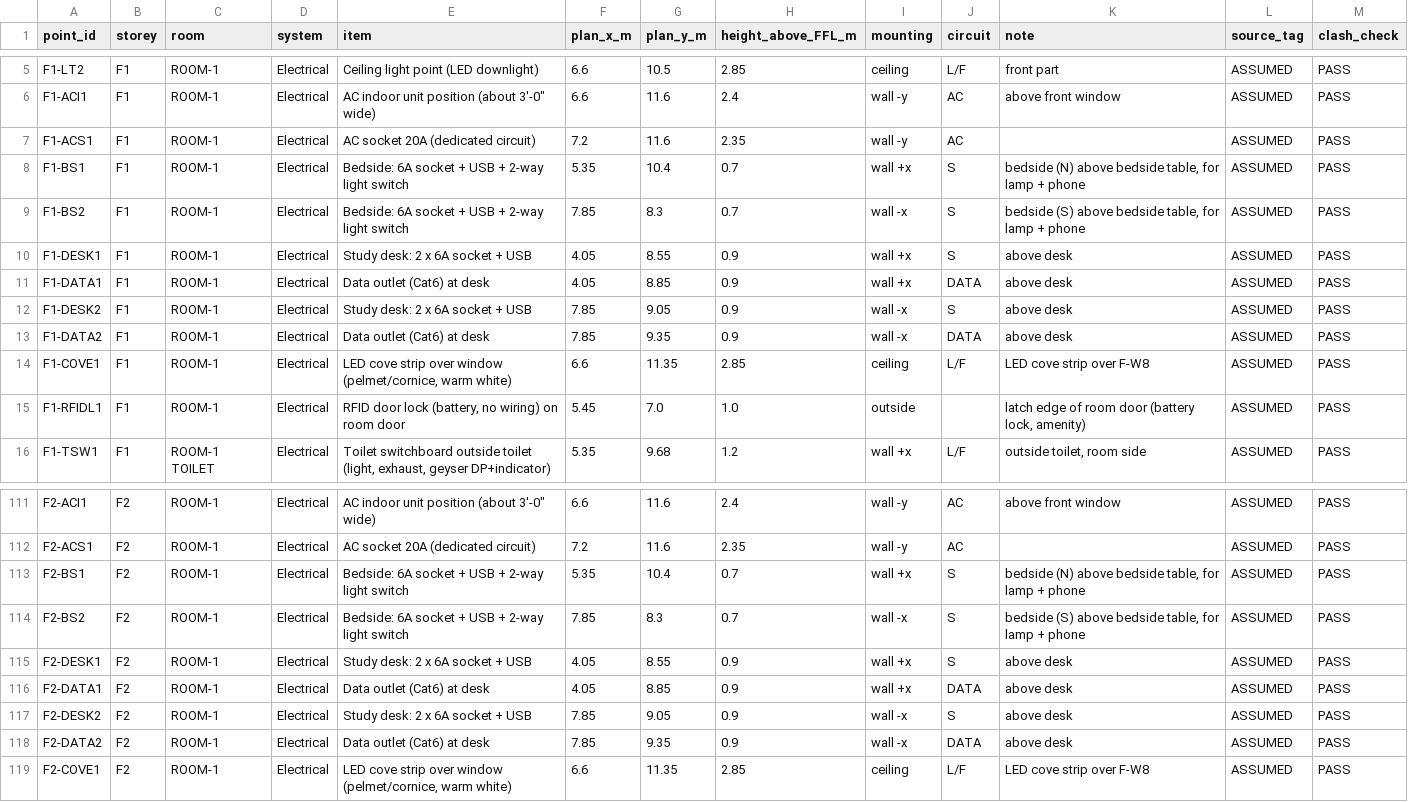
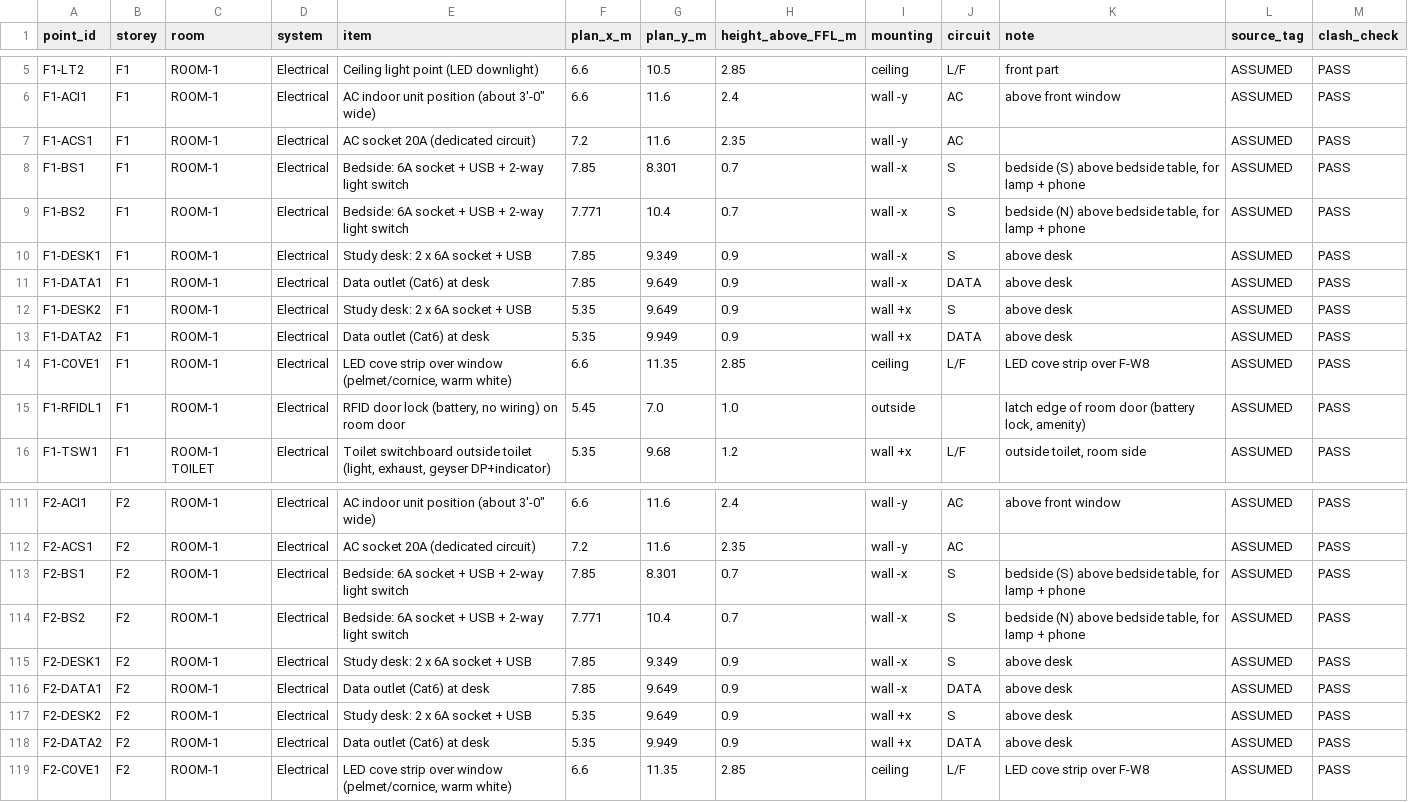
Before and after one commit to gangwalsanchit1/Dummy, a CSV file: docs/schedules/points_schedule.csv, drawn as a sheet; only a part is shown, gaps mark what is left out; the diff covers the shown part only.

```diff
--- a/docs/schedules/points_schedule.csv
+++ b/docs/schedules/points_schedule.csv
@@ -7,8 +7,8 @@ F1-ACI1,F1,ROOM-1,Electrical,"AC indoor unit position (about 3'-0"" wide)",6.6,1
 F1-ACS1,F1,ROOM-1,Electrical,AC socket 20A (dedicated circuit),7.2,11.6,2.35,wall -y,AC,,ASSUMED,PASS
-F1-BS1,F1,ROOM-1,Electrical,Bedside: 6A socket + USB + 2-way light switch,5.35,10.4,0.7,wall +x,S,"bedside (N) above bedside table, for lamp + phone",ASSUMED,PASS
-F1-BS2,F1,ROOM-1,Electrical,Bedside: 6A socket + USB + 2-way light switch,7.85,8.3,0.7,wall -x,S,"bedside (S) above bedside table, for lamp + phone",ASSUMED,PASS
-F1-DESK1,F1,ROOM-1,Electrical,Study desk: 2 x 6A socket + USB,4.05,8.55,0.9,wall +x,S,above desk,ASSUMED,PASS
-F1-DATA1,F1,ROOM-1,Electrical,Data outlet (Cat6) at desk,4.05,8.85,0.9,wall +x,DATA,above desk,ASSUMED,PASS
-F1-DESK2,F1,ROOM-1,Electrical,Study desk: 2 x 6A socket + USB,7.85,9.05,0.9,wall -x,S,above desk,ASSUMED,PASS
-F1-DATA2,F1,ROOM-1,Electrical,Data outlet (Cat6) at desk,7.85,9.35,0.9,wall -x,DATA,above desk,ASSUMED,PASS
+F1-BS1,F1,ROOM-1,Electrical,Bedside: 6A socket + USB + 2-way light switch,7.85,8.301,0.7,wall -x,S,"bedside (S) above bedside table, for lamp + phone",ASSUMED,PASS
+F1-BS2,F1,ROOM-1,Electrical,Bedside: 6A socket + USB + 2-way light switch,7.771,10.4,0.7,wall -x,S,"bedside (N) above bedside table, for lamp + phone",ASSUMED,PASS
+F1-DESK1,F1,ROOM-1,Electrical,Study desk: 2 x 6A socket + USB,7.85,9.349,0.9,wall -x,S,above desk,ASSUMED,PASS
+F1-DATA1,F1,ROOM-1,Electrical,Data outlet (Cat6) at desk,7.85,9.649,0.9,wall -x,DATA,above desk,ASSUMED,PASS
+F1-DESK2,F1,ROOM-1,Electrical,Study desk: 2 x 6A socket + USB,5.35,9.649,0.9,wall +x,S,above desk,ASSUMED,PASS
+F1-DATA2,F1,ROOM-1,Electrical,Data outlet (Cat6) at desk,5.35,9.949,0.9,wall +x,DATA,above desk,ASSUMED,PASS
 F1-COVE1,F1,ROOM-1,Electrical,"LED cove strip over window (pelmet/cornice, warm white)",6.6,11.35,2.85,ceiling,L/F,LED cove strip over F-W8,ASSUMED,PASS
@@ -112,8 +112,8 @@ F2-ACI1,F2,ROOM-1,Electrical,"AC indoor unit position (about 3'-0"" wide)",6.6,1
 F2-ACS1,F2,ROOM-1,Electrical,AC socket 20A (dedicated circuit),7.2,11.6,2.35,wall -y,AC,,ASSUMED,PASS
-F2-BS1,F2,ROOM-1,Electrical,Bedside: 6A socket + USB + 2-way light switch,5.35,10.4,0.7,wall +x,S,"bedside (N) above bedside table, for lamp + phone",ASSUMED,PASS
-F2-BS2,F2,ROOM-1,Electrical,Bedside: 6A socket + USB + 2-way light switch,7.85,8.3,0.7,wall -x,S,"bedside (S) above bedside table, for lamp + phone",ASSUMED,PASS
-F2-DESK1,F2,ROOM-1,Electrical,Study desk: 2 x 6A socket + USB,4.05,8.55,0.9,wall +x,S,above desk,ASSUMED,PASS
-F2-DATA1,F2,ROOM-1,Electrical,Data outlet (Cat6) at desk,4.05,8.85,0.9,wall +x,DATA,above desk,ASSUMED,PASS
-F2-DESK2,F2,ROOM-1,Electrical,Study desk: 2 x 6A socket + USB,7.85,9.05,0.9,wall -x,S,above desk,ASSUMED,PASS
-F2-DATA2,F2,ROOM-1,Electrical,Data outlet (Cat6) at desk,7.85,9.35,0.9,wall -x,DATA,above desk,ASSUMED,PASS
+F2-BS1,F2,ROOM-1,Electrical,Bedside: 6A socket + USB + 2-way light switch,7.85,8.301,0.7,wall -x,S,"bedside (S) above bedside table, for lamp + phone",ASSUMED,PASS
+F2-BS2,F2,ROOM-1,Electrical,Bedside: 6A socket + USB + 2-way light switch,7.771,10.4,0.7,wall -x,S,"bedside (N) above bedside table, for lamp + phone",ASSUMED,PASS
+F2-DESK1,F2,ROOM-1,Electrical,Study desk: 2 x 6A socket + USB,7.85,9.349,0.9,wall -x,S,above desk,ASSUMED,PASS
+F2-DATA1,F2,ROOM-1,Electrical,Data outlet (Cat6) at desk,7.85,9.649,0.9,wall -x,DATA,above desk,ASSUMED,PASS
+F2-DESK2,F2,ROOM-1,Electrical,Study desk: 2 x 6A socket + USB,5.35,9.649,0.9,wall +x,S,above desk,ASSUMED,PASS
+F2-DATA2,F2,ROOM-1,Electrical,Data outlet (Cat6) at desk,5.35,9.949,0.9,wall +x,DATA,above desk,ASSUMED,PASS
 F2-COVE1,F2,ROOM-1,Electrical,"LED cove strip over window (pelmet/cornice, warm white)",6.6,11.35,2.85,ceiling,L/F,LED cove strip over F-W8,ASSUMED,PASS
```
Also changed, not shown: 118 edited cells elsewhere in this file, docs/schedules/quantities.csv, 24 other files.
